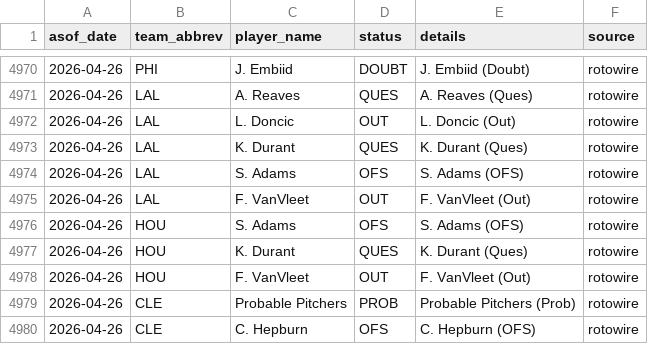
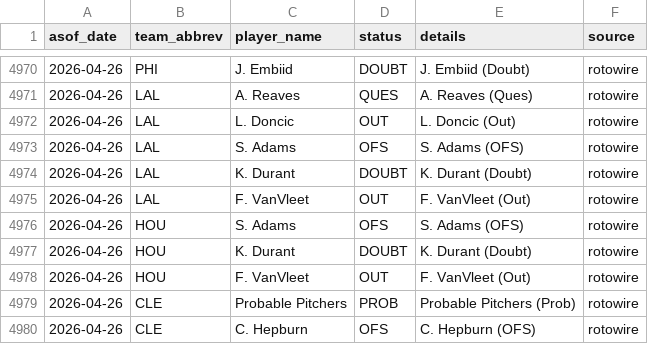
Before and after one commit to oliver-monday/NBAgent, a CSV file: logs/injury_log.csv, drawn as a sheet; only a part is shown, gaps mark what is left out.

```diff
--- a/logs/injury_log.csv
+++ b/logs/injury_log.csv
@@ -4972,7 +4972,7 @@ asof_date,team_abbrev,player_name,status,details,source
 2026-04-26,LAL,L. Doncic,OUT,L. Doncic (Out),rotowire
-2026-04-26,LAL,K. Durant,QUES,K. Durant (Ques),rotowire
 2026-04-26,LAL,S. Adams,OFS,S. Adams (OFS),rotowire
+2026-04-26,LAL,K. Durant,DOUBT,K. Durant (Doubt),rotowire
 2026-04-26,LAL,F. VanVleet,OUT,F. VanVleet (Out),rotowire
 2026-04-26,HOU,S. Adams,OFS,S. Adams (OFS),rotowire
-2026-04-26,HOU,K. Durant,QUES,K. Durant (Ques),rotowire
+2026-04-26,HOU,K. Durant,DOUBT,K. Durant (Doubt),rotowire
 2026-04-26,HOU,F. VanVleet,OUT,F. VanVleet (Out),rotowire
```
Also changed, not shown: 2 other files.
